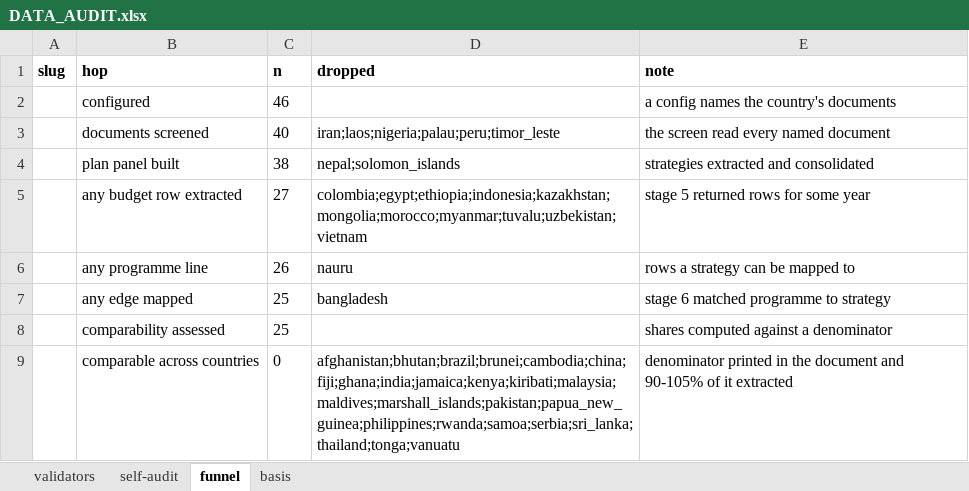
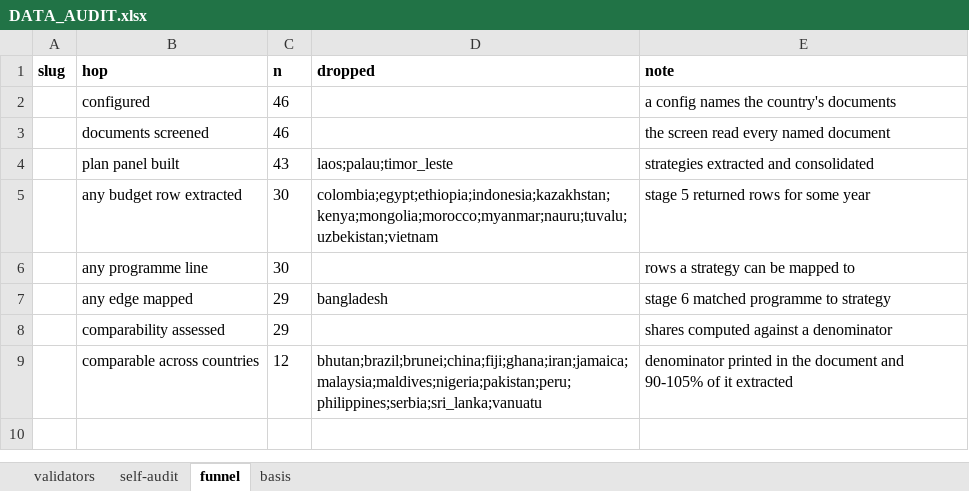
Before and after one commit to SebPasha/PVII_AI_Unveils_Tomorrow_Dashboard, an Excel workbook: DATA_AUDIT.xlsx, sheet funnel, drawn as a sheet; values as stored, in another font and other column widths than the file's, no borders; the diff names each change by its address in the sheet, - before the commit and + after, or states it on an @@ line.

```diff
--- a/DATA_AUDIT.xlsx (sheet funnel)
+++ b/DATA_AUDIT.xlsx (sheet funnel)
-C3 (n): 40
+C3 (n): 46
-D3 (dropped): iran;laos;nigeria;palau;peru;timor_leste
+D3 (dropped): (empty)
-C4 (n): 38
+C4 (n): 43
-D4 (dropped): nepal;solomon_islands
+D4 (dropped): laos;palau;timor_leste
-C5 (n): 27
+C5 (n): 30
-D5 (dropped): colombia;egypt;ethiopia;indonesia;kazakhstan;mongolia;morocco;myanmar;tuvalu;uzbekistan;vietnam
+D5 (dropped): colombia;egypt;ethiopia;indonesia;kazakhstan;kenya;mongolia;morocco;myanmar;nauru;tuvalu;uzbekistan;vietnam
-C6 (n): 26
+C6 (n): 30
-D6 (dropped): nauru
+D6 (dropped): (empty)
-C7:C8 (n): 25
+C7:C8 (n): 29
-C9 (n): 0
+C9 (n): 12
-D9 (dropped): afghanistan;bhutan;brazil;brunei;cambodia;china;fiji;ghana;india;jamaica;kenya;kiribati;malaysia;maldives;marshall_islands;pakistan;papua_new_guinea;philippines;rwanda;samoa;serbia;sri_lanka;thailand;tonga;vanuatu
+D9 (dropped): bhutan;brazil;brunei;china;fiji;ghana;iran;jamaica;malaysia;maldives;nigeria;pakistan;peru;philippines;serbia;sri_lanka;vanuatu
```
Also changed, not shown: sheet self-audit, sheet validators, sheet basis, DATA_ISSUES.xlsx, FIXES.xlsx, 9 other files.
